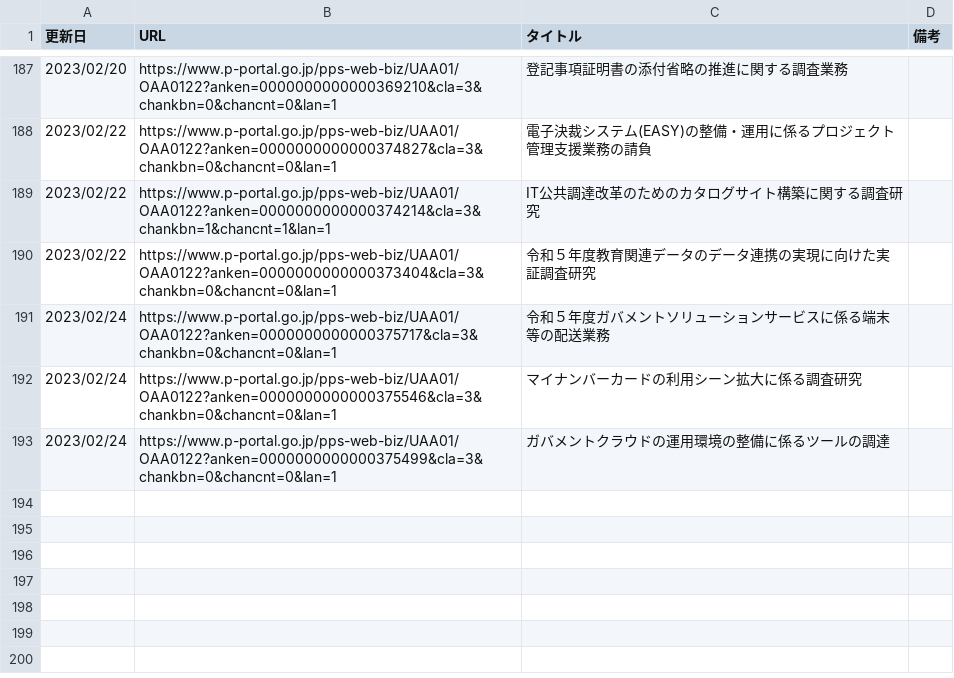
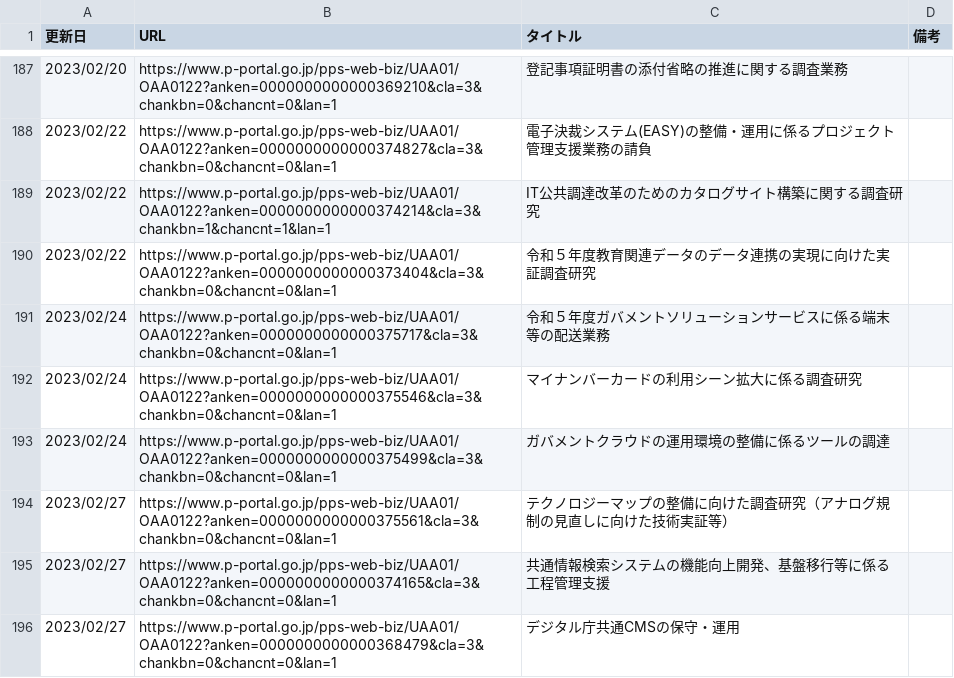
Before and after one commit to c-3lab/jp-go-digital-news, a CSV file: jp-go-digital-news-procurement.csv, drawn as a sheet; only a part is shown, gaps mark what is left out; the diff names each change by its address in the sheet, - before the commit and + after, or states it on an @@ line.

```diff
--- a/jp-go-digital-news-procurement.csv
+++ b/jp-go-digital-news-procurement.csv
+row 194: 2023/02/27 | https://www.p-portal.go.jp/pps-web-biz/UAA01/OAA0122?anken=0000000000000375561&cla=3&chankbn=0&chancnt=0&lan=1 | テクノロジーマップの整備に向けた調査研究（アナログ規制の見直しに向けた技術実証等）
+row 195: 2023/02/27 | https://www.p-portal.go.jp/pps-web-biz/UAA01/OAA0122?anken=0000000000000374165&cla=3&chankbn=0&chancnt=0&lan=1 | 共通情報検索システムの機能向上開発、基盤移行等に係る工程管理支援
+row 196: 2023/02/27 | https://www.p-portal.go.jp/pps-web-biz/UAA01/OAA0122?anken=0000000000000368479&cla=3&chankbn=0&chancnt=0&lan=1 | デジタル庁共通CMSの保守・運用
```
Also changed, not shown: jp-go-digital-news-news.csv.
